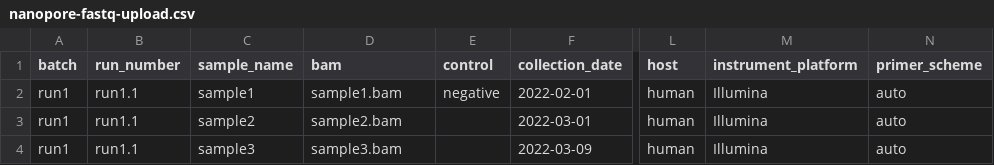
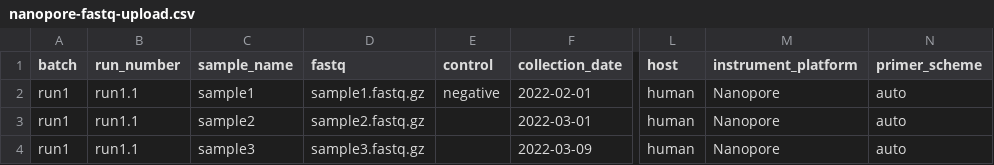
Before and after one commit to GlobalPathogenAnalysisService/gpas-uploader, a CSV file: examples/nanopore-fastq-upload.csv, drawn as a sheet; only a part is shown, gaps mark what is left out; the diff names each change by its address in the sheet, - before the commit and + after, or states it on an @@ line.

Commit message:
fix riak fastq renaming bug

```diff
--- a/examples/nanopore-fastq-upload.csv
+++ b/examples/nanopore-fastq-upload.csv
-D1: bam
+D1: fastq
-D2 (fastq): sample1.bam
+D2 (fastq): sample1.fastq.gz
-M2:M4 (instrument_platform): Illumina
+M2:M4 (instrument_platform): Nanopore
-D3 (fastq): sample2.bam
+D3 (fastq): sample2.fastq.gz
-D4 (fastq): sample3.bam
+D4 (fastq): sample3.fastq.gz
```
Also changed, not shown: 2 other files.
